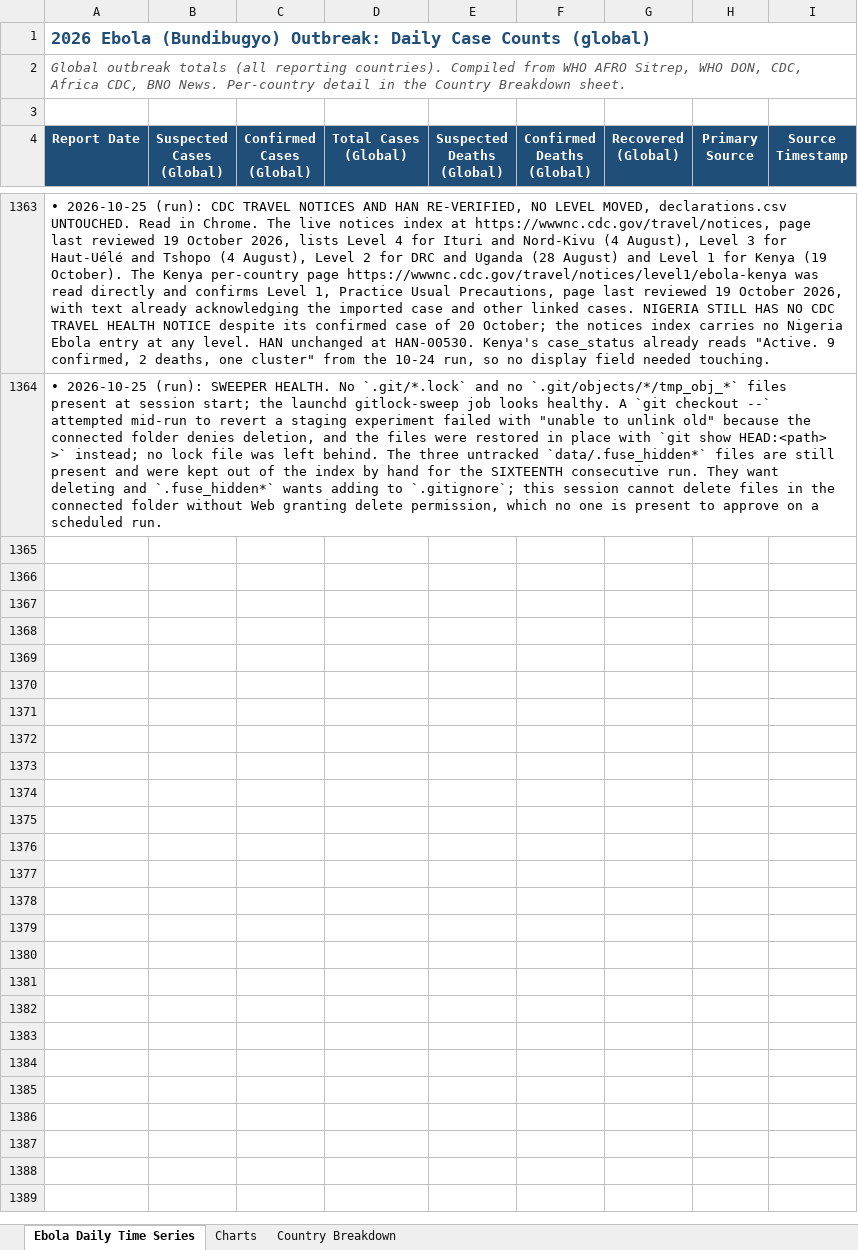
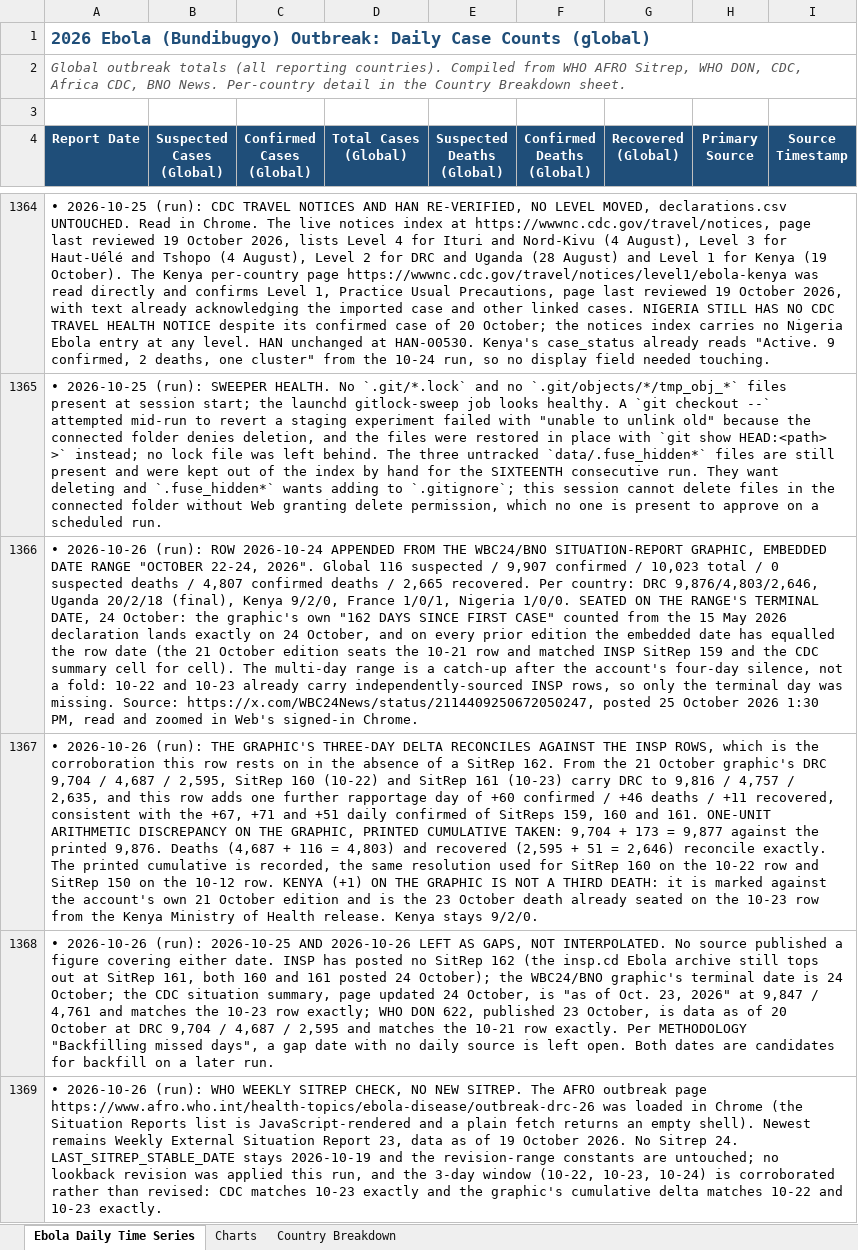
Before and after one commit to webbegole/ebola-bundibugyo-tracker-2026, an Excel workbook: outputs/ebola_timeseries.xlsx, sheet Ebola Daily Time Series, drawn as a sheet; only a part is shown, gaps mark what is left out; values as stored, in another font and other column widths than the file's, no borders; the diff covers the shown part only; the diff names each change by its address in the sheet, - before the commit and + after, or states it on an @@ line.

Commit message:
Daily update 2026-10-26: 10-24 backfilled from the WBC24/BNO graphic; total 9,907 / 4,807; 10-25 and 10-26 held as gaps

```diff
--- a/outputs/ebola_timeseries.xlsx (sheet Ebola Daily Time Series)
+++ b/outputs/ebola_timeseries.xlsx (sheet Ebola Daily Time Series)
+row 1366: • 2026-10-26 (run): ROW 2026-10-24 APPENDED FROM THE WBC24/BNO SITUATION-REPORT GRAPHIC, EMBEDDED DATE RANGE "OCTOBER 22-24, 2026". Global 116 suspected / 9,907 confirmed / 10,023 total / 0 suspected deaths / 4,807 confirmed deaths / 2,665 recovered. Per country: DRC 9,876/4,803/2,646, Uganda 20/2/18 (final), Kenya 9/2/0, France 1/0/1, Nigeria 1/0/0. SEATED ON THE RANGE'S TERMINAL DATE, 24 October: the graphic's own "162 DAYS SINCE FIRST CASE" counted from the 15 May 2026 declaration lands exactly on 24 October, and on every prior edition the embedded date has equalled the row date (the 21 October edition seats the 10-21 row and matched INSP SitRep 159 and the CDC summary cell for cell). The multi-day range is a catch-up after the account's four-day silence, not a fold: 10-22 and 10-23 already carry independently-sourced INSP rows, so only the terminal day was missing. Source: https://x.com/WBC24News/status/2114409250672050247, posted 25 October 2026 1:30 PM, read and zoomed in Web's signed-in Chrome.
+row 1367: • 2026-10-26 (run): THE GRAPHIC'S THREE-DAY DELTA RECONCILES AGAINST THE INSP ROWS, which is the corroboration this row rests on in the absence of a SitRep 162. From the 21 October graphic's DRC 9,704 / 4,687 / 2,595, SitRep 160 (10-22) and SitRep 161 (10-23) carry DRC to 9,816 / 4,757 / 2,635, and this row adds one further rapportage day of +60 confirmed / +46 deaths / +11 recovered, consistent with the +67, +71 and +51 daily confirmed of SitReps 159, 160 and 161. ONE-UNIT ARITHMETIC DISCREPANCY ON THE GRAPHIC, PRINTED CUMULATIVE TAKEN: 9,704 + 173 = 9,877 against the printed 9,876. Deaths (4,687 + 116 = 4,803) and recovered (2,595 + 51 = 2,646) reconcile exactly. The printed cumulative is recorded, the same resolution used for SitRep 160 on the 10-22 row and SitRep 150 on the 10-12 row. KENYA (+1) ON THE GRAPHIC IS NOT A THIRD DEATH: it is marked against the account's own 21 October edition and is the 23 October death already seated on the 10-23 row from the Kenya Ministry of Health release. Kenya stays 9/2/0.
+row 1368: • 2026-10-26 (run): 2026-10-25 AND 2026-10-26 LEFT AS GAPS, NOT INTERPOLATED. No source published a figure covering either date. INSP has posted no SitRep 162 (the insp.cd Ebola archive still tops out at SitRep 161, both 160 and 161 posted 24 October); the WBC24/BNO graphic's terminal date is 24 October; the CDC situation summary, page updated 24 October, is "as of Oct. 23, 2026" at 9,847 / 4,761 and matches the 10-23 row exactly; WHO DON 622, published 23 October, is data as of 20 October at DRC 9,704 / 4,687 / 2,595 and matches the 10-21 row exactly. Per METHODOLOGY "Backfilling missed days", a gap date with no daily source is left open. Both dates are candidates for backfill on a later run.
+row 1369: • 2026-10-26 (run): WHO WEEKLY SITREP CHECK, NO NEW SITREP. The AFRO outbreak page https://www.afro.who.int/health-topics/ebola-disease/outbreak-drc-26 was loaded in Chrome (the Situation Reports list is JavaScript-rendered and a plain fetch returns an empty shell). Newest remains Weekly External Situation Report 23, data as of 19 October 2026. No Sitrep 24. LAST_SITREP_STABLE_DATE stays 2026-10-19 and the revision-range constants are untouched; no lookback revision was applied this run, and the 3-day window (10-22, 10-23, 10-24) is corroborated rather than revised: CDC matches 10-23 exactly and the graphic's cumulative delta matches 10-22 and 10-23 exactly.
```
Also changed, not shown: 5 added rows elsewhere in this sheet, sheet Country Breakdown, sheet Charts, 12 other files.
